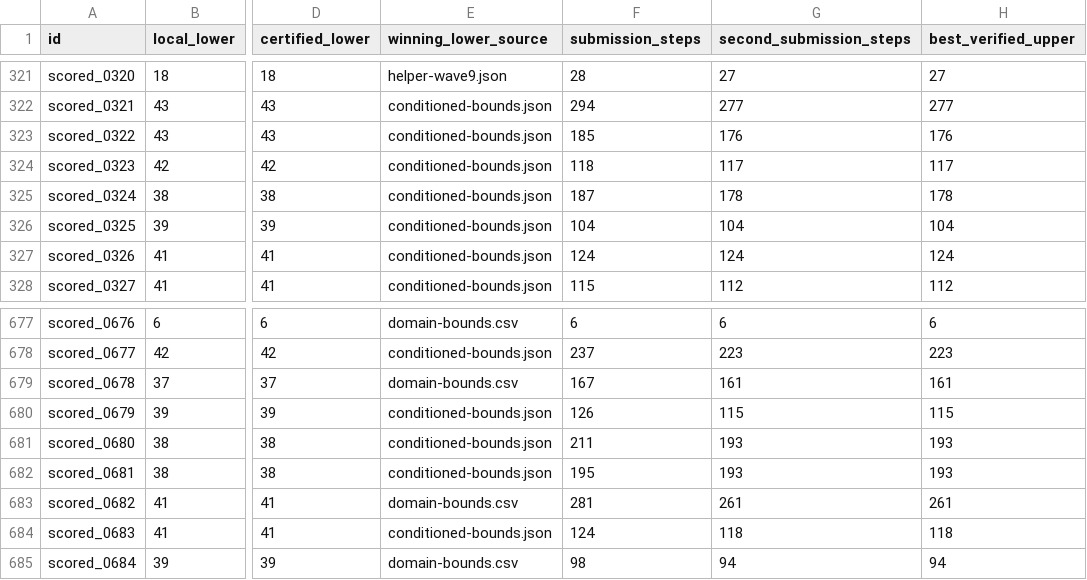
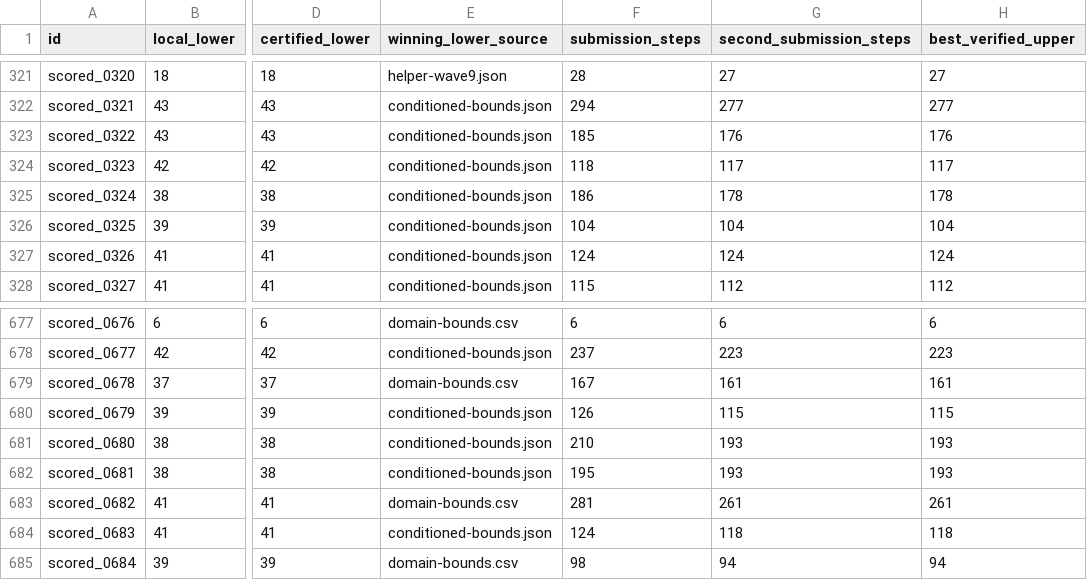
Before and after one commit to Doubao-of-hy/Santa_2026, a CSV file: collaboration/puzzle-bounds.csv, drawn as a sheet; only a part is shown, gaps mark what is left out; the diff names each change by its address in the sheet, - before the commit and + after, or states it on an @@ line.

```diff
--- a/collaboration/puzzle-bounds.csv
+++ b/collaboration/puzzle-bounds.csv
-F325 (submission_steps): 187
+F325 (submission_steps): 186
-F681 (submission_steps): 211
+F681 (submission_steps): 210
```
Also changed, not shown: origins.csv, 16 other files.
